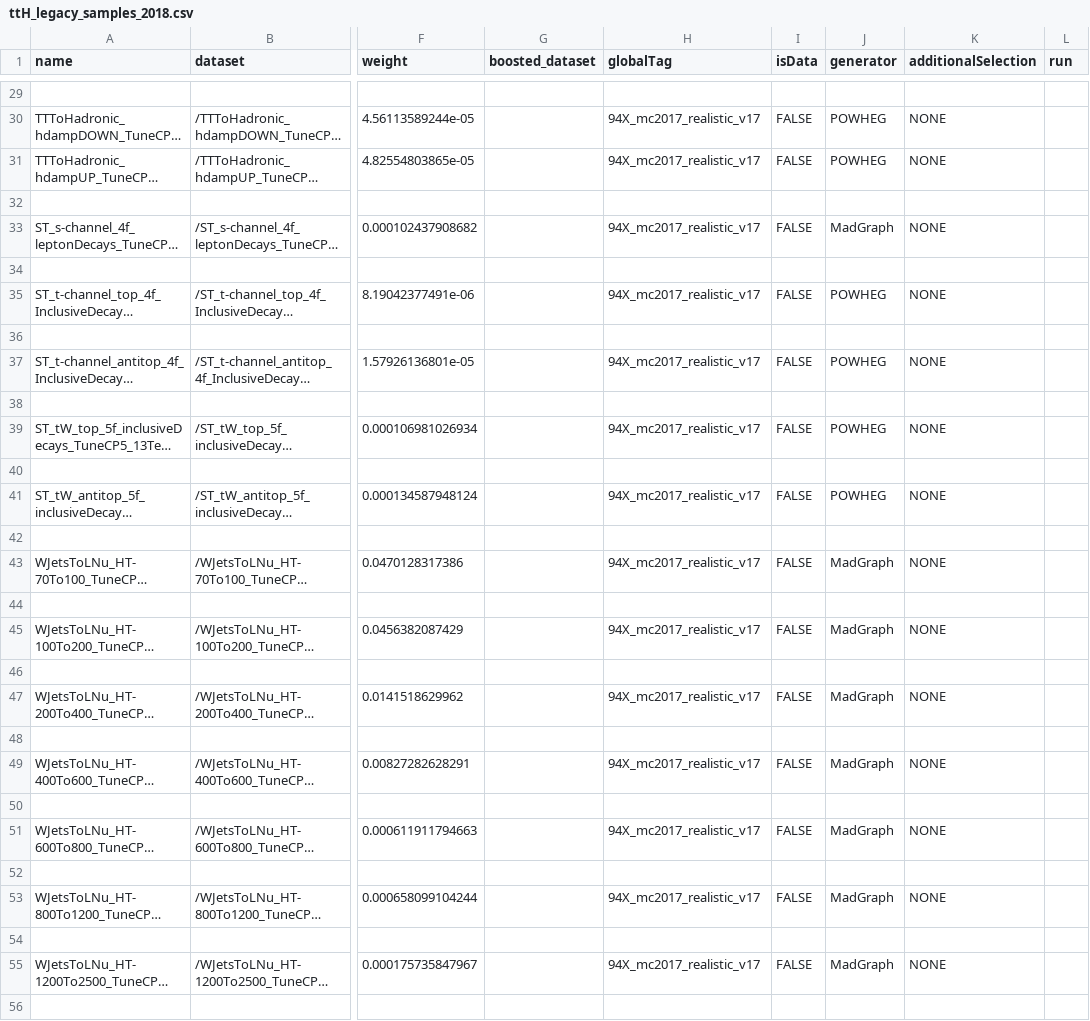
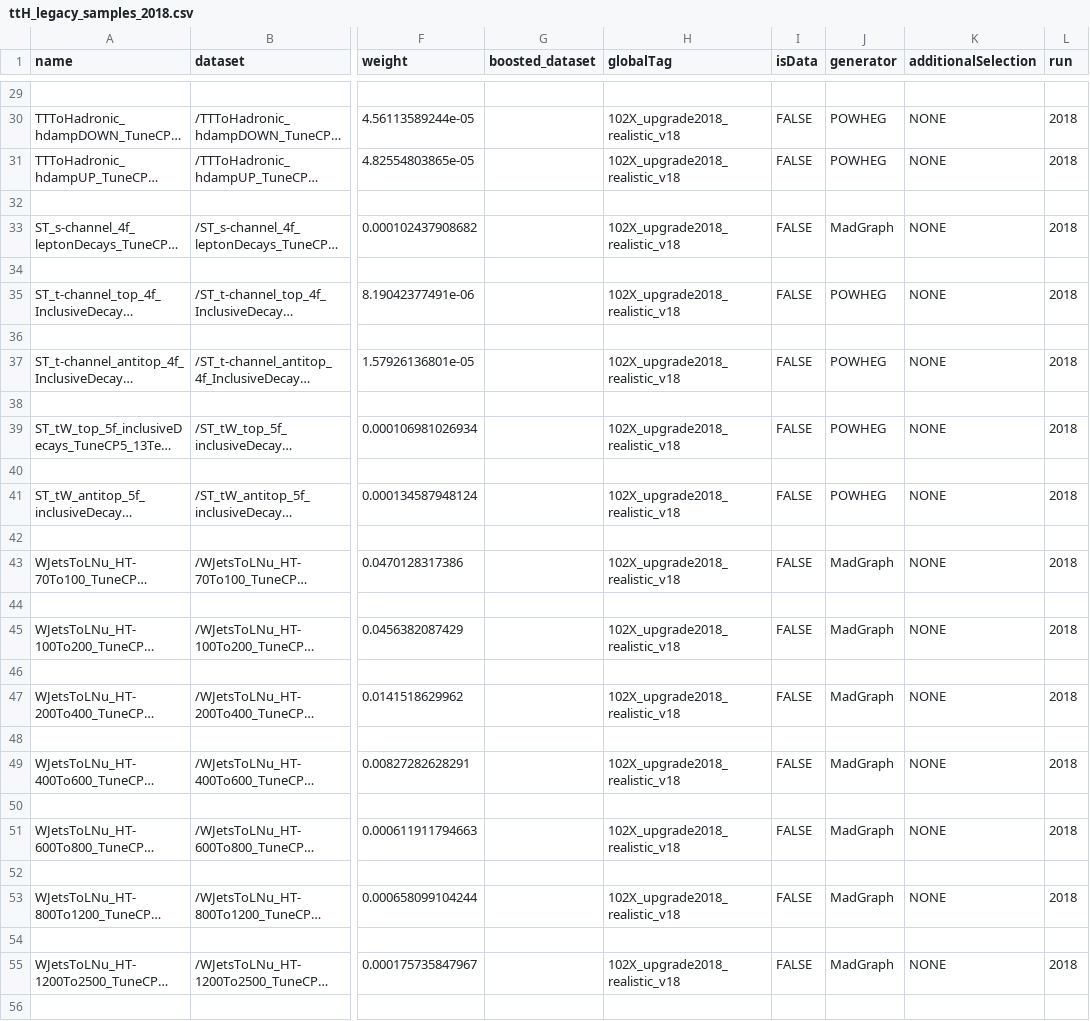
Before and after one commit to kit-cn-cms/BoostedAnalyzer_runscripts_NAF, a CSV file: ttH_legacy_samples_2018.csv, drawn as a sheet; only a part is shown, gaps mark what is left out; long unchanged cells end in …; the diff covers the shown part only; the diff names each change by its address in the sheet, - before the commit and + after, or states it on an @@ line.

```diff
--- a/ttH_legacy_samples_2018.csv
+++ b/ttH_legacy_samples_2018.csv
-H30:H31 (globalTag): 94X_mc2017_realistic_v17
+H30:H31 (globalTag): 102X_upgrade2018_realistic_v18
-L30:L31 (run): (empty)
+L30:L31 (run): 2018
-H33 (globalTag): 94X_mc2017_realistic_v17
+H33 (globalTag): 102X_upgrade2018_realistic_v18
-L33 (run): (empty)
+L33 (run): 2018
-H35 (globalTag): 94X_mc2017_realistic_v17
+H35 (globalTag): 102X_upgrade2018_realistic_v18
-L35 (run): (empty)
+L35 (run): 2018
-H37 (globalTag): 94X_mc2017_realistic_v17
+H37 (globalTag): 102X_upgrade2018_realistic_v18
-L37 (run): (empty)
+L37 (run): 2018
-H39 (globalTag): 94X_mc2017_realistic_v17
+H39 (globalTag): 102X_upgrade2018_realistic_v18
-L39 (run): (empty)
+L39 (run): 2018
-H41 (globalTag): 94X_mc2017_realistic_v17
+H41 (globalTag): 102X_upgrade2018_realistic_v18
-L41 (run): (empty)
+L41 (run): 2018
-H43 (globalTag): 94X_mc2017_realistic_v17
+H43 (globalTag): 102X_upgrade2018_realistic_v18
-L43 (run): (empty)
+L43 (run): 2018
-H45 (globalTag): 94X_mc2017_realistic_v17
+H45 (globalTag): 102X_upgrade2018_realistic_v18
-L45 (run): (empty)
+L45 (run): 2018
-H47 (globalTag): 94X_mc2017_realistic_v17
+H47 (globalTag): 102X_upgrade2018_realistic_v18
-L47 (run): (empty)
+L47 (run): 2018
-H49 (globalTag): 94X_mc2017_realistic_v17
+H49 (globalTag): 102X_upgrade2018_realistic_v18
-L49 (run): (empty)
+L49 (run): 2018
-H51 (globalTag): 94X_mc2017_realistic_v17
+H51 (globalTag): 102X_upgrade2018_realistic_v18
-L51 (run): (empty)
+L51 (run): 2018
-H53 (globalTag): 94X_mc2017_realistic_v17
+H53 (globalTag): 102X_upgrade2018_realistic_v18
-L53 (run): (empty)
+L53 (run): 2018
-H55 (globalTag): 94X_mc2017_realistic_v17
+H55 (globalTag): 102X_upgrade2018_realistic_v18
-L55 (run): (empty)
+L55 (run): 2018
```
Also changed, not shown: 94 edited cells elsewhere in this file.
